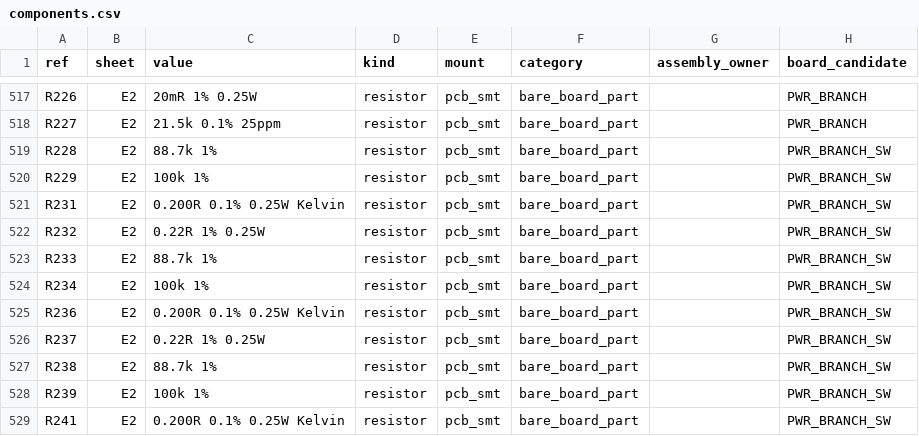
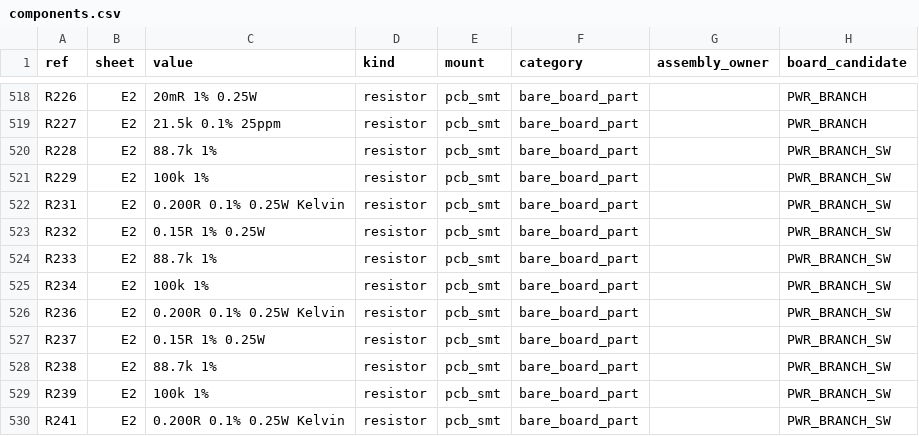
Before and after one commit to lizbeth307/lizbeth307, a CSV file: sat-receiver-audit/pcb/generated/components.csv, drawn as a sheet; only a part is shown, gaps mark what is left out; addresses are those after the commit; the diff covers the shown part only; the diff names each change by its address in the sheet, - before the commit and + after, or states it on an @@ line.

```diff
--- a/sat-receiver-audit/pcb/generated/components.csv
+++ b/sat-receiver-audit/pcb/generated/components.csv
-C523 (value): 0.22R 1% 0.25W
+C523 (value): 0.15R 1% 0.25W
-C527 (value): 0.22R 1% 0.25W
+C527 (value): 0.15R 1% 0.25W
```
Also changed, not shown: 2 added rows, 1 removed row and 78 edited cells elsewhere in this file, 45 other files.
